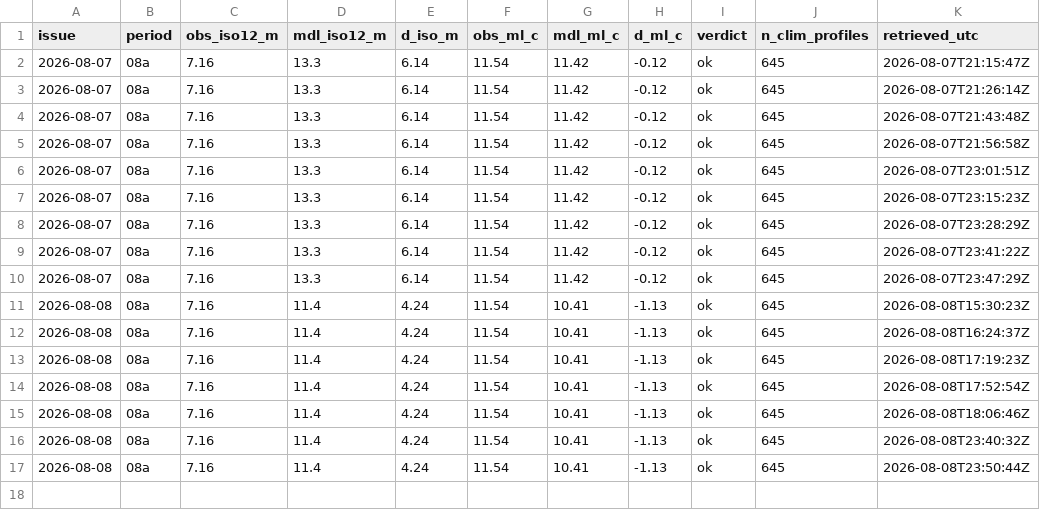
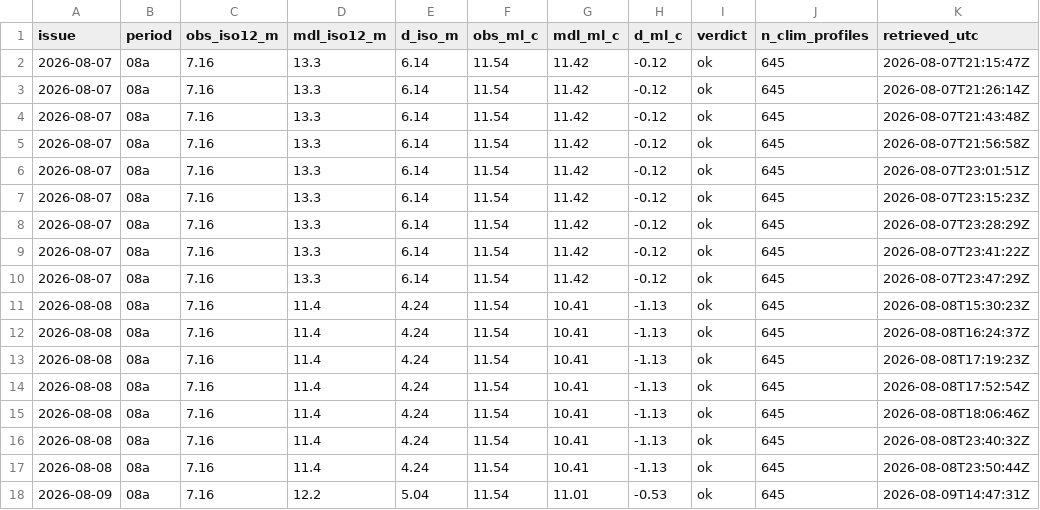
Before and after one commit to richardrob123/Tbay-fishcast, a CSV file: data/offshore_check_log.csv, drawn as a sheet; the diff names each change by its address in the sheet, - before the commit and + after, or states it on an @@ line.

```diff
--- a/data/offshore_check_log.csv
+++ b/data/offshore_check_log.csv
+row 18: 2026-08-09 | 08a | 7.16 | 12.2 | 5.04 | 11.54 | 11.01 | -0.53 | ok | 645 | 2026-08-09T14:47:31Z
```
Also changed, not shown: data/wind_gate_log.csv, 4 other files.
